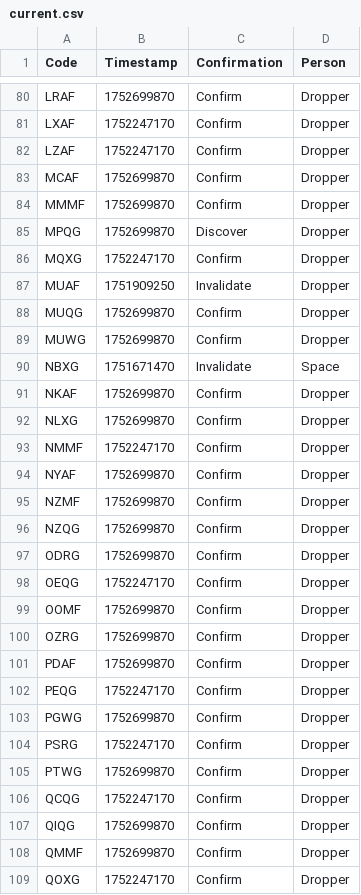
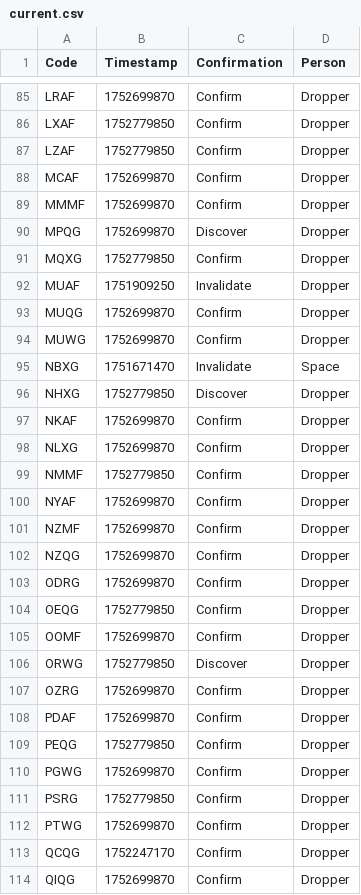
Before and after one commit to Sparxist/GlitchedLobbiesAU, a CSV file: current.csv, drawn as a sheet; only a part is shown, gaps mark what is left out; the shorter side is filled out with more unchanged rows; addresses are those after the commit; the diff covers the shown part only; the diff names each change by its address in the sheet, - before the commit and + after, or states it on an @@ line.

```diff
--- a/current.csv
+++ b/current.csv
-B86:B87 (Timestamp): 1752247170
+B86:B87 (Timestamp): 1752779850
-B91 (Timestamp): 1752247170
+B91 (Timestamp): 1752779850
+row 96: NHXG | 1752779850 | Discover | Dropper
-B99 (Timestamp): 1752247170
+B99 (Timestamp): 1752779850
-B104 (Timestamp): 1752247170
+B104 (Timestamp): 1752779850
+row 106: ORWG | 1752779850 | Discover | Dropper
-B109 (Timestamp): 1752247170
+B109 (Timestamp): 1752779850
-B111 (Timestamp): 1752247170
+B111 (Timestamp): 1752779850
```
Also changed, not shown: 8 added rows and 60 edited cells elsewhere in this file.
